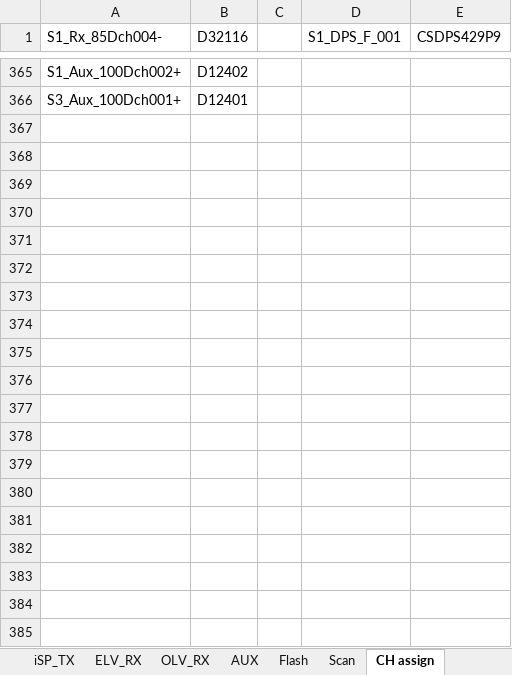
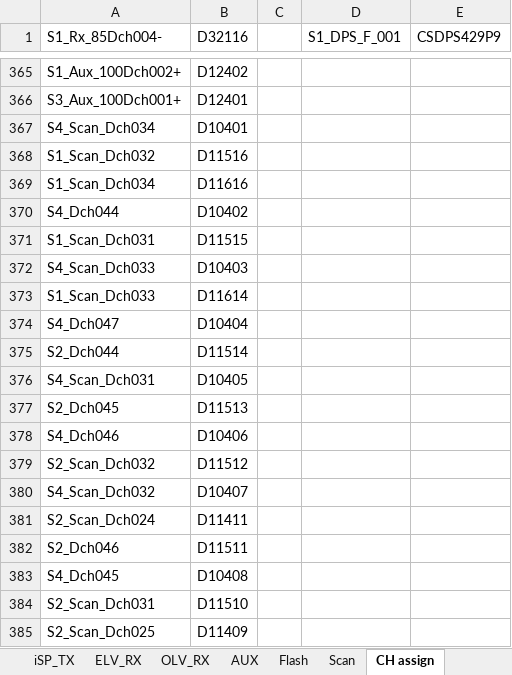
Before and after one commit to ashikbillah108/homeoffice, an Excel workbook: Test Hardware/980HX-8880F5-KBG-A10/Final/980HX-8880F5-KBG-A10_Length_20260906_iTest.xlsx, sheet CH assign, drawn as a sheet; only a part is shown, gaps mark what is left out; values as stored, in another font and other column widths than the file's, no borders; the diff covers the shown part only; the diff names each change by its address in the sheet, - before the commit and + after, or states it on an @@ line.

```diff
--- a/Test Hardware/980HX-8880F5-KBG-A10/Final/980HX-8880F5-KBG-A10_Length_20260906_iTest.xlsx (sheet CH assign)
+++ b/Test Hardware/980HX-8880F5-KBG-A10/Final/980HX-8880F5-KBG-A10_Length_20260906_iTest.xlsx (sheet CH assign)
+row 367: S4_Scan_Dch034 | D10401
+row 368: S1_Scan_Dch032 | D11516
+row 369: S1_Scan_Dch034 | D11616
+row 370: S4_Dch044 | D10402
+row 371: S1_Scan_Dch031 | D11515
+row 372: S4_Scan_Dch033 | D10403
+row 373: S1_Scan_Dch033 | D11614
+row 374: S4_Dch047 | D10404
+row 375: S2_Dch044 | D11514
+row 376: S4_Scan_Dch031 | D10405
+row 377: S2_Dch045 | D11513
+row 378: S4_Dch046 | D10406
+row 379: S2_Scan_Dch032 | D11512
+row 380: S4_Scan_Dch032 | D10407
+row 381: S2_Scan_Dch024 | D11411
+row 382: S2_Dch046 | D11511
+row 383: S4_Dch045 | D10408
+row 384: S2_Scan_Dch031 | D11510
+row 385: S2_Scan_Dch025 | D11409
```
Also changed, not shown: 97 added rows elsewhere in this sheet, sheet Scan, sheet Etch_Length_From_Layout, sheet iSP_TX, sheet Flash, Test Hardware/980HX-8880F5-KBG-A10/Final/assign.xlsx, 22 other files.
